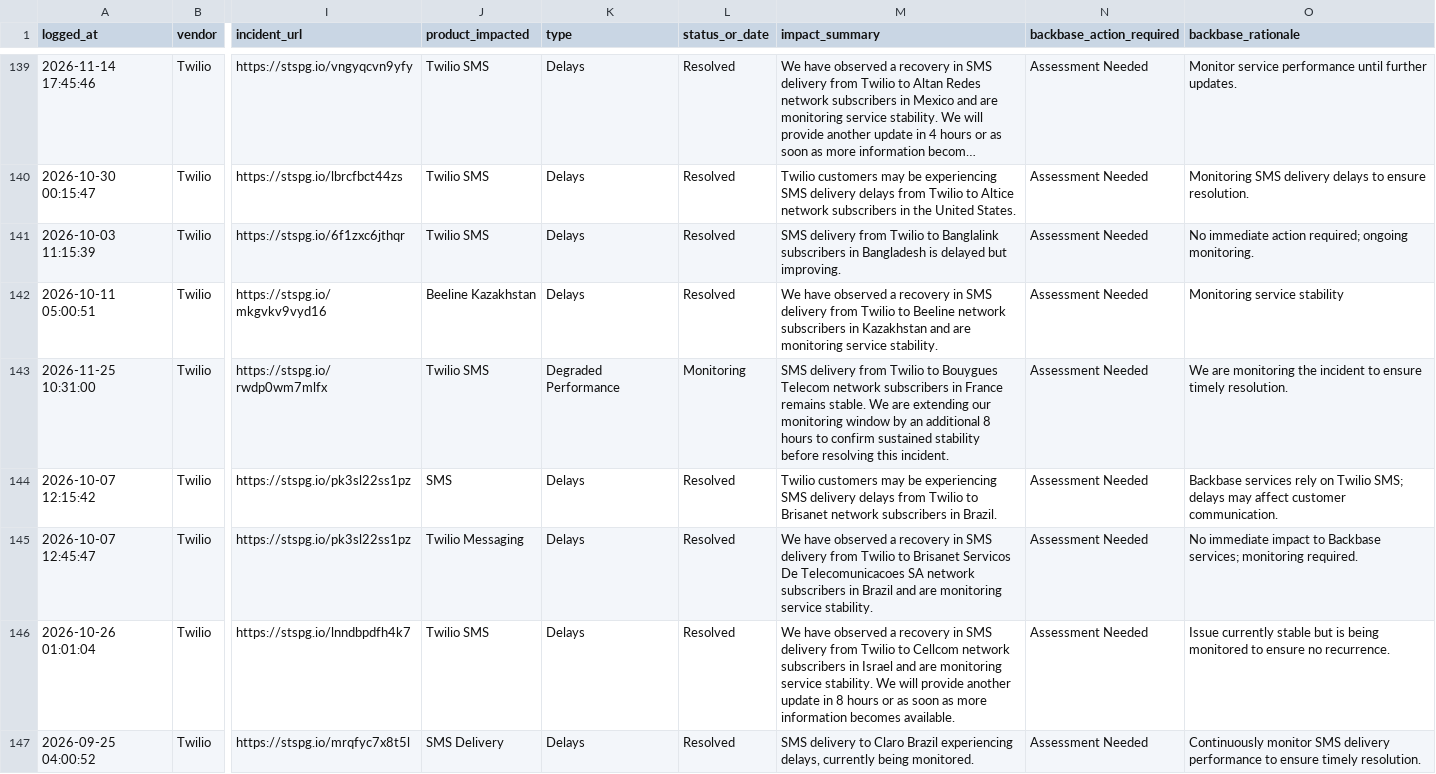
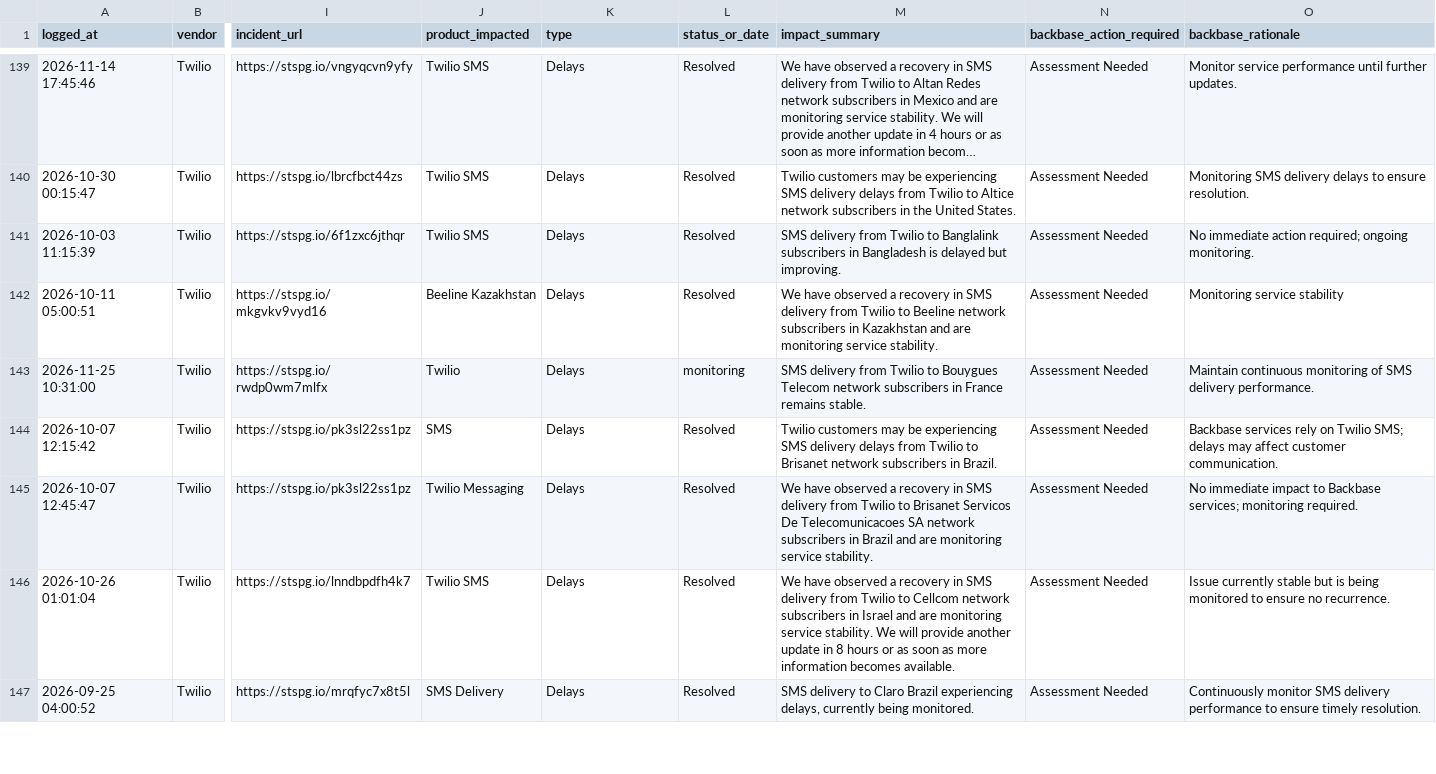
Before and after one commit to abhishek883388/ai_watch_marketplace, a CSV file: watch_agent_alerts.csv, drawn as a sheet; only a part is shown, gaps mark what is left out; long unchanged cells end in …; the diff covers the shown part only; the diff names each change by its address in the sheet, - before the commit and + after, or states it on an @@ line.

```diff
--- a/watch_agent_alerts.csv
+++ b/watch_agent_alerts.csv
-J143 (product_impacted): Twilio SMS
+J143 (product_impacted): Twilio
-K143 (type): Degraded Performance
+K143 (type): Delays
-L143 (status_or_date): Monitoring
+L143 (status_or_date): monitoring
-M143 (impact_summary): …remains stable. We are extending our monitoring window by an additional 8 hours to confirm sustained stability before resolving this incident.
+M143 (impact_summary): …remains stable.
-O143 (backbase_rationale): We are monitoring the incident to ensure timely resolution.
+O143 (backbase_rationale): Maintain continuous monitoring of SMS delivery performance.
```
Also changed, not shown: 8 edited cells elsewhere in this file, zendesk_watch_agent_alerts.csv.
